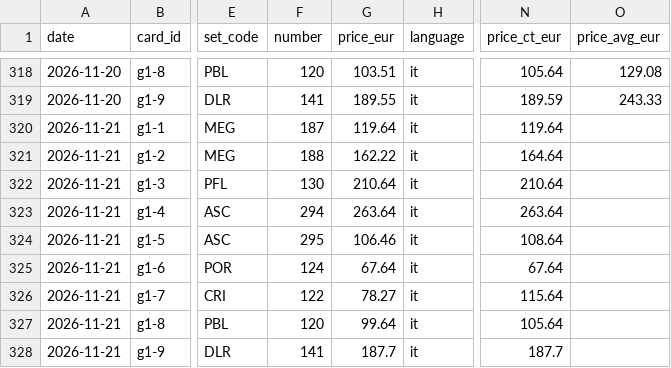
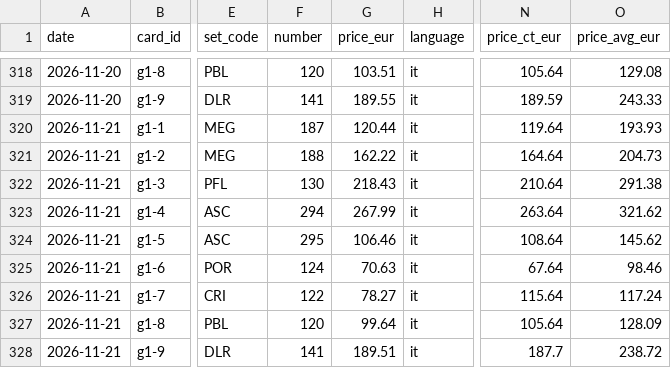
Before and after one commit to ixion89-cpu/pokemon-wishlist-data, a CSV file: data/collections/gold/price_history.csv, drawn as a sheet; only a part is shown, gaps mark what is left out; the diff names each change by its address in the sheet, - before the commit and + after, or states it on an @@ line.

```diff
--- a/data/collections/gold/price_history.csv
+++ b/data/collections/gold/price_history.csv
-G320 (price_eur): 119.64
+G320 (price_eur): 120.44
-O320 (price_avg_eur): (empty)
+O320 (price_avg_eur): 193.93
-O321 (price_avg_eur): (empty)
+O321 (price_avg_eur): 204.73
-G322 (price_eur): 210.64
+G322 (price_eur): 218.43
-O322 (price_avg_eur): (empty)
+O322 (price_avg_eur): 291.38
-G323 (price_eur): 263.64
+G323 (price_eur): 267.99
-O323 (price_avg_eur): (empty)
+O323 (price_avg_eur): 321.62
-O324 (price_avg_eur): (empty)
+O324 (price_avg_eur): 145.62
-G325 (price_eur): 67.64
+G325 (price_eur): 70.63
-O325 (price_avg_eur): (empty)
+O325 (price_avg_eur): 98.46
-O326 (price_avg_eur): (empty)
+O326 (price_avg_eur): 117.24
-O327 (price_avg_eur): (empty)
+O327 (price_avg_eur): 128.09
-G328 (price_eur): 187.7
+G328 (price_eur): 189.51
-O328 (price_avg_eur): (empty)
+O328 (price_avg_eur): 238.72
```
Also changed, not shown: data/collections/vintage/price_history.csv, data/collections/vintage/wishlist.csv, 10 other files.
